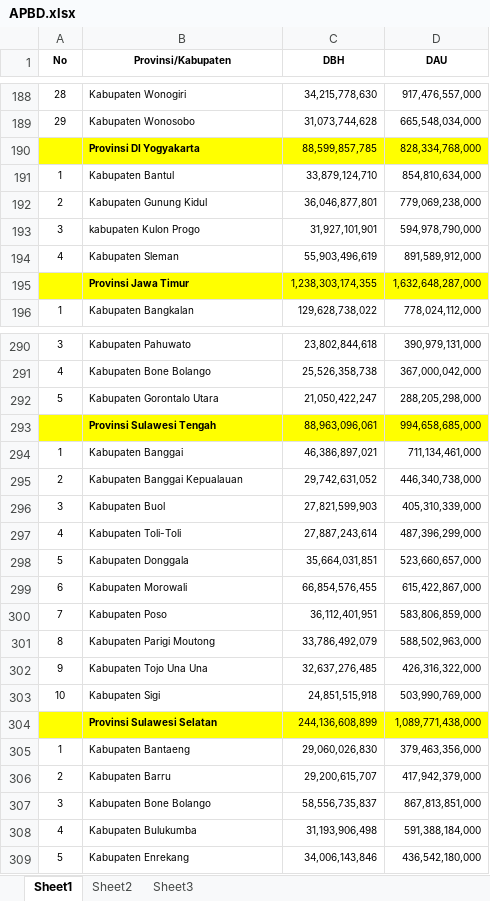
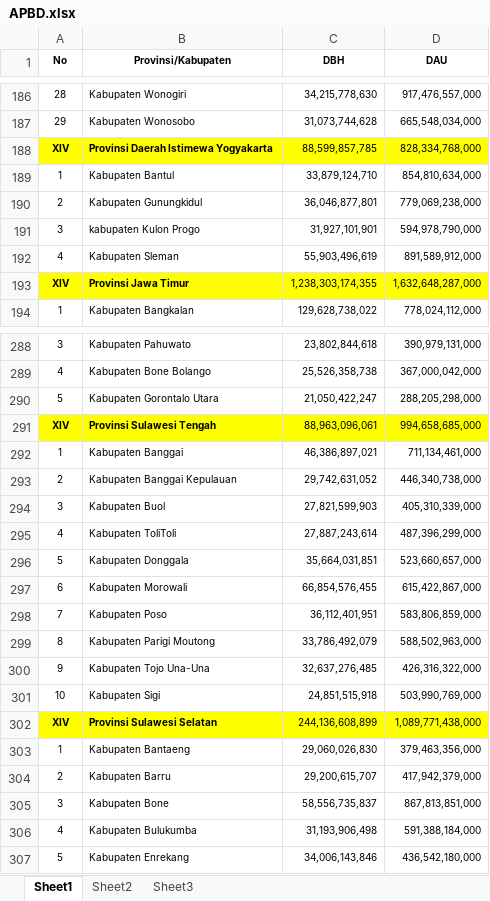
Before and after one commit to ghk/kawaldesa, an Excel workbook: Content/APBD.xlsx, sheet Sheet1, drawn as a sheet; only a part is shown, gaps mark what is left out; values as stored, in another font and other column widths than the file's, no borders; addresses are those after the commit; the diff covers the shown part only; the diff names each change by its address in the sheet, - before the commit and + after, or states it on an @@ line.

```diff
--- a/Content/APBD.xlsx (sheet Sheet1)
+++ b/Content/APBD.xlsx (sheet Sheet1)
-A188 (No): (empty)
+A188 (No): XIV
-B188 (Provinsi/Kabupaten): Provinsi DI Yogyakarta
+B188 (Provinsi/Kabupaten): Provinsi Daerah Istimewa Yogyakarta
-B190 (Provinsi/Kabupaten): Kabupaten Gunung Kidul
+B190 (Provinsi/Kabupaten): Kabupaten Gunungkidul
-A193 (No): (empty)
+A193 (No): XIV
-A291 (No): (empty)
+A291 (No): XIV
-B293 (Provinsi/Kabupaten): Kabupaten Banggai Kepualauan
+B293 (Provinsi/Kabupaten): Kabupaten Banggai Kepulauan
-B295 (Provinsi/Kabupaten): Kabupaten Toli-Toli
+B295 (Provinsi/Kabupaten): Kabupaten ToliToli
-B300 (Provinsi/Kabupaten): Kabupaten Tojo Una Una
+B300 (Provinsi/Kabupaten): Kabupaten Tojo Una-Una
-A302 (No): (empty)
+A302 (No): XIV
-B305 (Provinsi/Kabupaten): Kabupaten Bone Bolango
+B305 (Provinsi/Kabupaten): Kabupaten Bone
```
Also changed, not shown: 2 removed rows and 40 edited cells elsewhere in this sheet, 1 other file.
